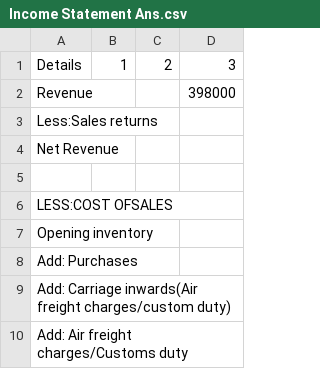
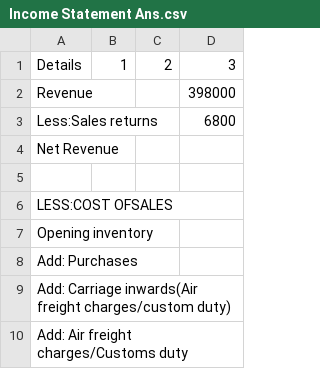
Before and after one commit to LyshaJaufar/Income-Statement, a CSV file: Income Statement Ans.csv, drawn as a sheet; only a part is shown.

```diff
--- a/Income Statement Ans.csv
+++ b/Income Statement Ans.csv
@@ -2,3 +2,3 @@ Details,1,2,3
 Revenue,,,398000
-Less:Sales returns,,,
+Less:Sales returns,,,6800
 Net Revenue,,,
```
Also changed, not shown: testingSheets.csv, 1 other file.
